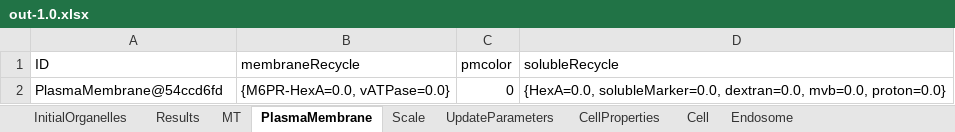
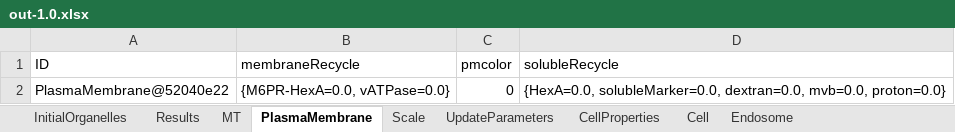
Before and after one commit to franconieto/endomembraneSystem, an Excel workbook: out-1.0.xlsx, sheet PlasmaMembrane, drawn as a sheet; values as stored, in another font and other column widths than the file's, no borders; the diff names each change by its address in the sheet, - before the commit and + after, or states it on an @@ line.

```diff
--- a/out-1.0.xlsx (sheet PlasmaMembrane)
+++ b/out-1.0.xlsx (sheet PlasmaMembrane)
-A2 (ID): PlasmaMembrane@54ccd6fd
+A2 (ID): PlasmaMembrane@52040e22
```
Also changed, not shown: sheet Endosome, sheet MT, sheet Results, sheet UpdateParameters, sheet InitialOrganelles, sheet Scale, 2 more sheets, 11 other files.
